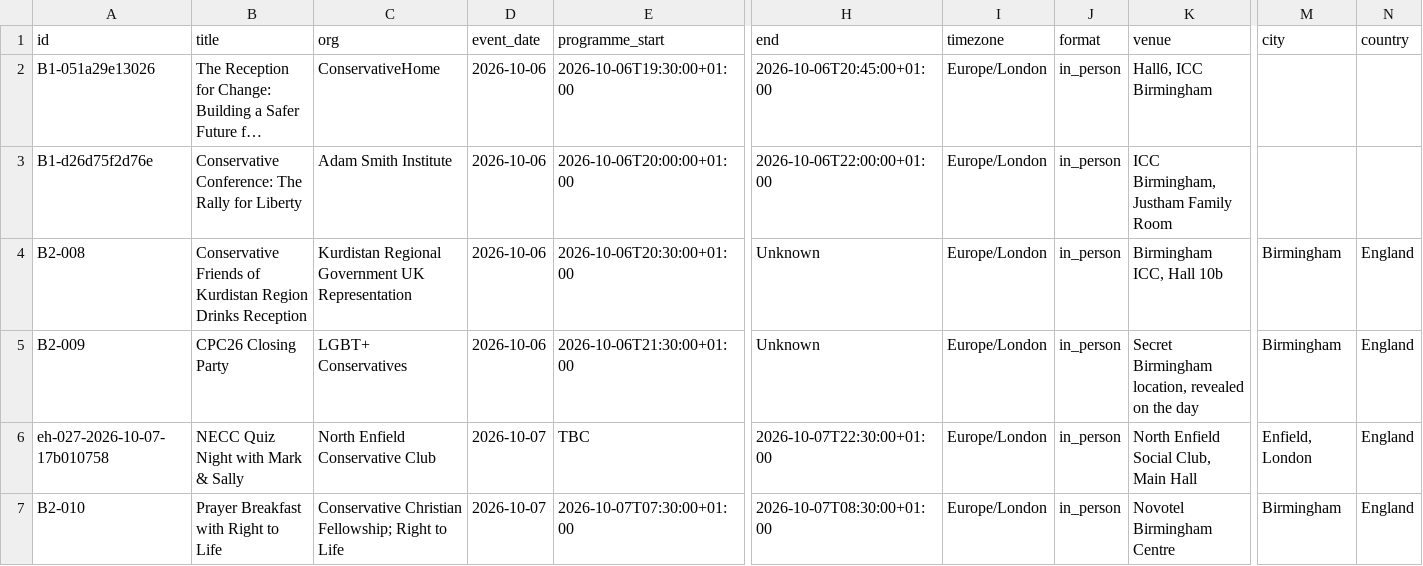
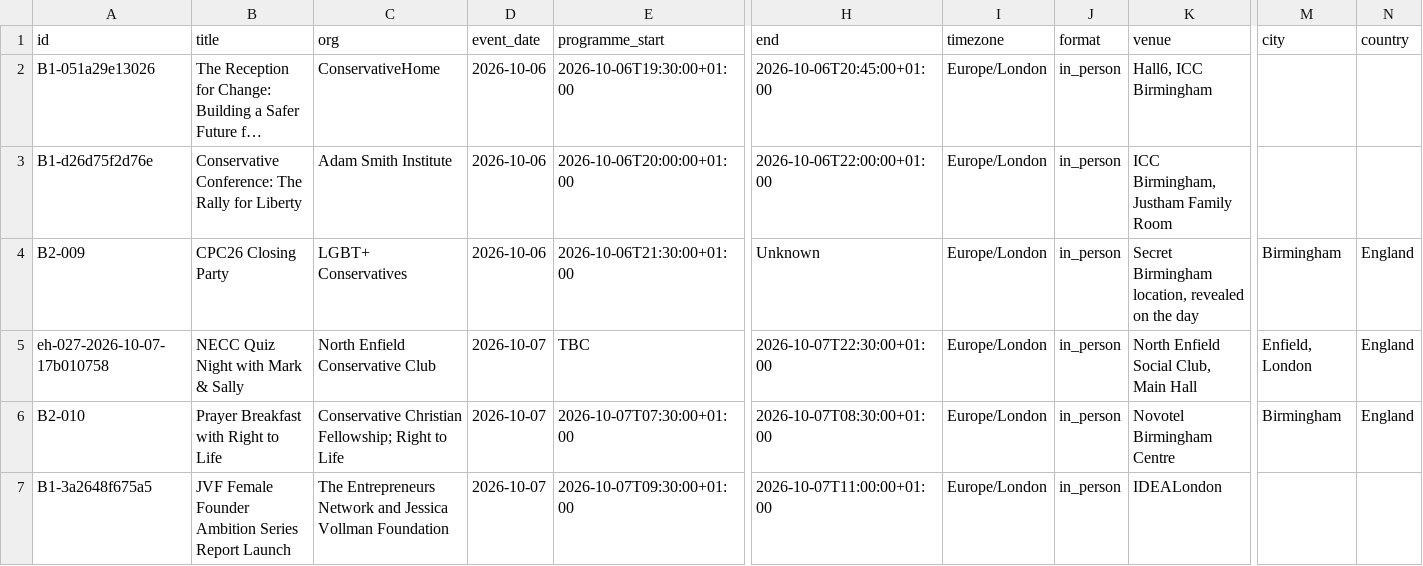
Before and after one commit to sfox2006/London-Political-Events, a CSV file: data/events.csv, drawn as a sheet; only a part is shown, gaps mark what is left out; the shorter side is filled out with more unchanged rows; long unchanged cells end in …; rows hold the shown columns only; the diff names each change by its address in the sheet, - before the commit and + after, or states it on an @@ line.

Commit message:
Refresh final publication slice at current London time

```diff
--- a/data/events.csv
+++ b/data/events.csv
-row 4: B2-008 | Conservative Friends of Kurdistan Region Drinks Reception | Kurdistan Regional Government UK Representation | 2026-10-06 | 2026-10-06T20:30:00+01:00 | Unknown | Europe/London | in_person | Birmingham ICC, Hall 10b | Birmingham | England
```
Also changed, not shown: 3 other files.
